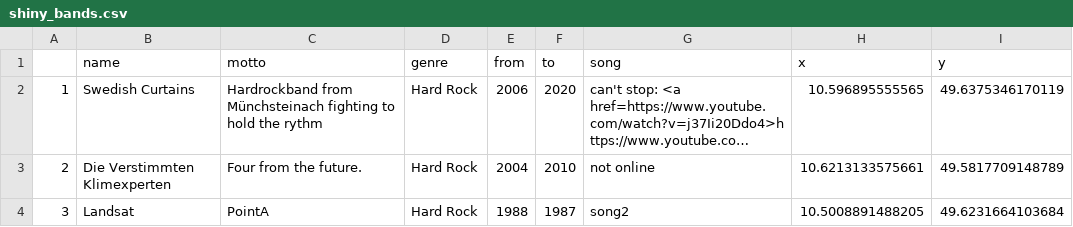
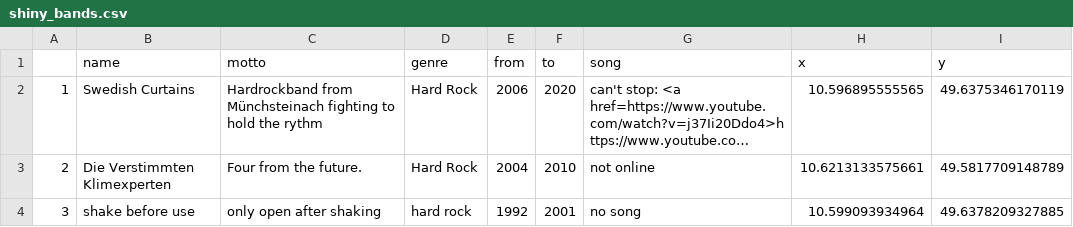
Before and after one commit to przell/frankenrockt, a CSV file: shiny_bands.csv, drawn as a sheet; long unchanged cells end in ….

Commit message:
added bands

```diff
--- a/shiny_bands.csv
+++ b/shiny_bands.csv
@@ -3,2 +3,2 @@
 "2","Die Verstimmten Klimexperten","Four from the future.","Hard Rock","2004","2010","not online",10.6213133575661,49.5817709148789
-"3","Landsat","PointA","Hard Rock","1988","1987","song2",10.5008891488205,49.6231664103684
+"3","shake before use","only open after shaking","hard rock","1992","2001","no song",10.599093934964,49.6378209327885
```
